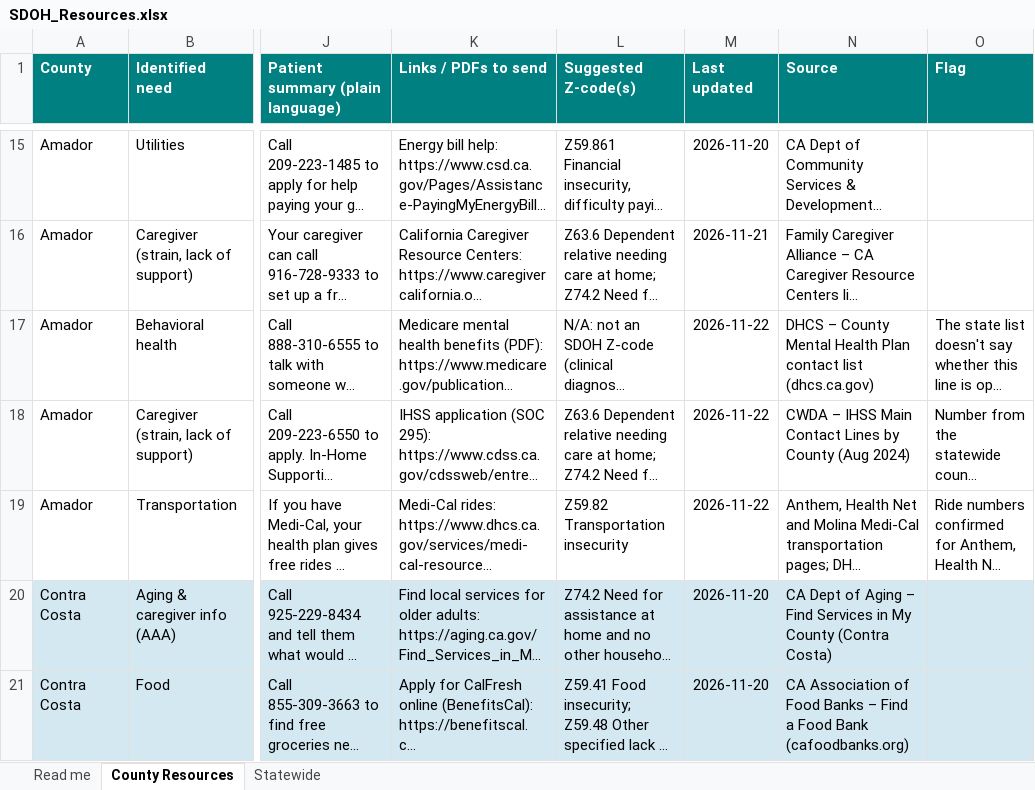
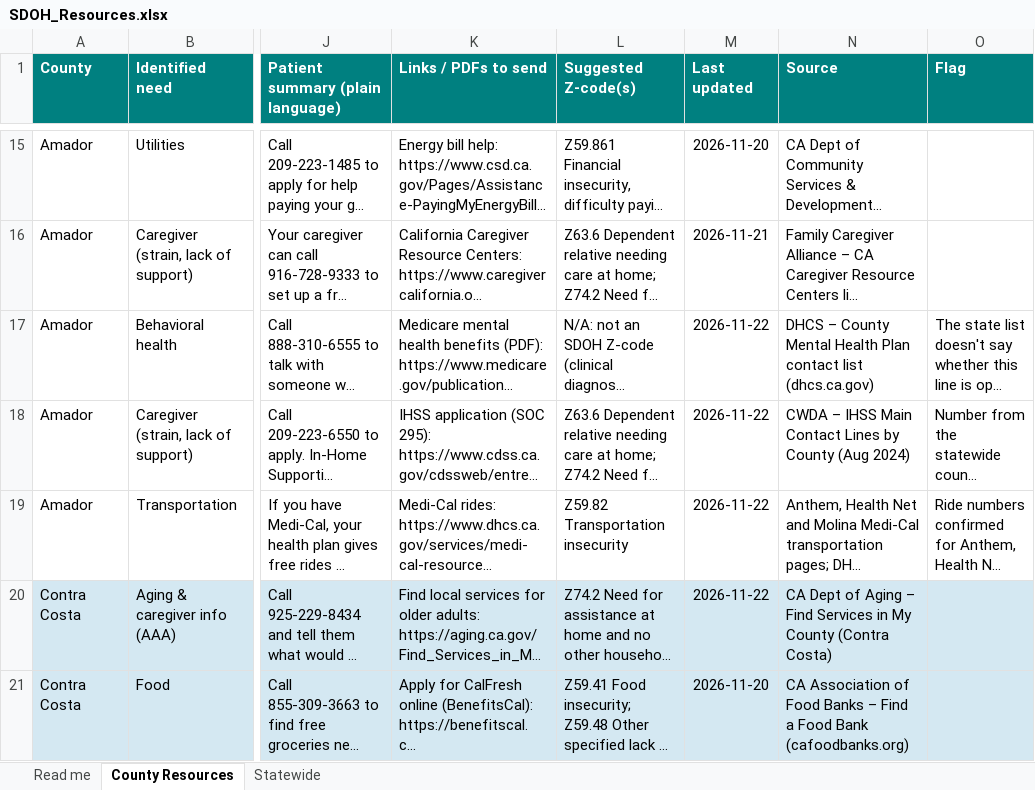
Before and after one commit to Cheaney123/SDOHresources, an Excel workbook: SDOH_Resources.xlsx, sheet County Resources, drawn as a sheet; only a part is shown, gaps mark what is left out; long unchanged cells end in …; values as stored, in another font and other column widths than the file's, no borders; the diff covers the shown part only; the diff names each change by its address in the sheet, - before the commit and + after, or states it on an @@ line.

```diff
--- a/SDOH_Resources.xlsx (sheet County Resources)
+++ b/SDOH_Resources.xlsx (sheet County Resources)
-M20 (Last updated): 2026-11-20
+M20 (Last updated): 2026-11-22
```
Also changed, not shown: 42 edited cells elsewhere in this sheet, sheet Statewide, sheet Read me, 4 other files.
